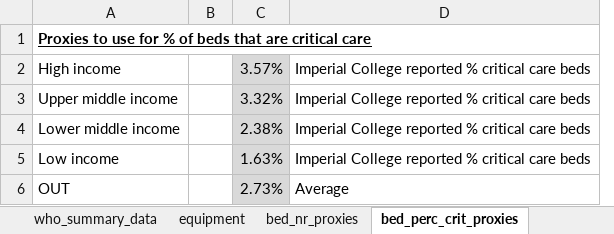
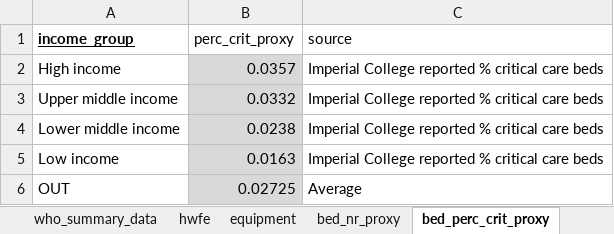
Before and after one commit to mrc-ide/esft, an Excel workbook: data-raw/who_summary_data.xlsx, sheet bed_perc_crit_proxy, drawn as a sheet; values as stored, in another font and other column widths than the file's, no borders; removed rows and columns are numbered as before the commit, all else as after; the diff names each change by its address in the sheet, - before the commit and + after, or states it on an @@ line.

```diff
--- a/data-raw/who_summary_data.xlsx (sheet bed_perc_crit_proxy)
+++ b/data-raw/who_summary_data.xlsx (sheet bed_perc_crit_proxy)
-sheet tab: bed_nr_proxies
+sheet tab: bed_nr_proxy
-sheet tab: bed_perc_crit_proxies
+sheet tab: bed_perc_crit_proxy
+sheet tab: hwfe
-column B, empty
-column C, rows 2-6: 3.57% | 3.32% | 2.38% | 1.63% | 2.73%
+column B, rows 2-6: 0.0357 | 0.0332 | 0.0238 | 0.0163 | 0.02725
-row 1: Proxies to use for % of beds that are critical care
+row 1: income_group | perc_crit_proxy | source
```
Also changed, not shown: sheet bed_nr_proxy, 16 other files.
